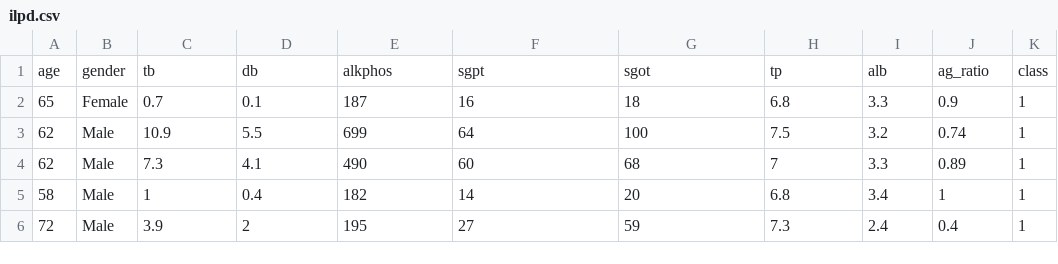
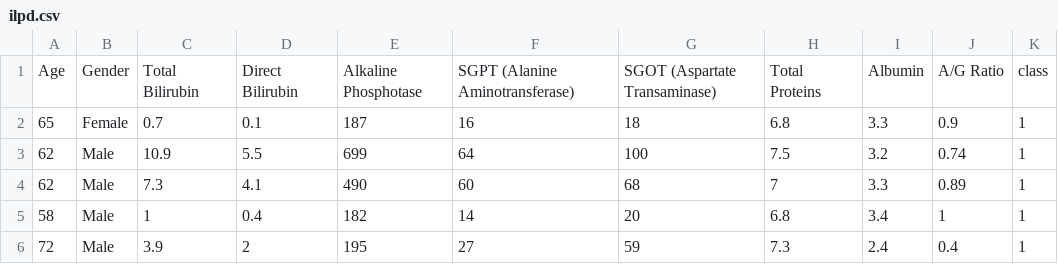
Before and after one commit to koushikroy/liver_disease_prediction, a CSV file: dataset/ILPD/ilpd.csv, drawn as a sheet; only a part is shown; removed rows and columns are numbered as before the commit, all else as after; the diff names each change by its address in the sheet, - before the commit and + after, or states it on an @@ line.

```diff
--- a/dataset/ILPD/ilpd.csv
+++ b/dataset/ILPD/ilpd.csv
-row 1: age | gender | tb | db | alkphos | sgpt | sgot | tp | alb | ag_ratio | class
+row 1: Age | Gender | Total Bilirubin | Direct Bilirubin | Alkaline Phosphotase | SGPT (Alanine Aminotransferase) | SGOT (Aspartate Transaminase) | Total Proteins | Albumin | A/G Ratio | class
```
Also changed, not shown: 3 other files.
